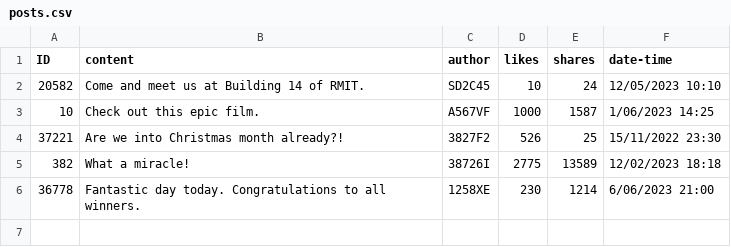
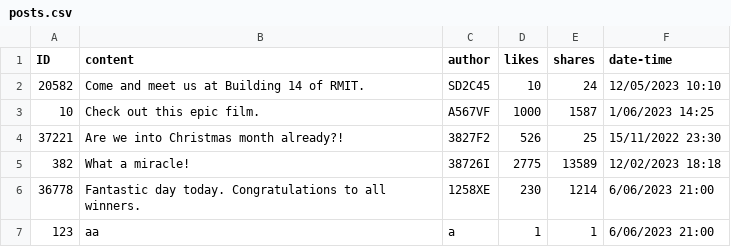
Before and after one commit to D7oMxB52/Data-Analytics-Hub, a CSV file: app/src/main/java/com/example/app/posts.csv, drawn as a sheet; the diff names each change by its address in the sheet, - before the commit and + after, or states it on an @@ line.

```diff
--- a/app/src/main/java/com/example/app/posts.csv
+++ b/app/src/main/java/com/example/app/posts.csv
+row 7: 123 | aa | a | 1 | 1 | 6/06/2023 21:00
```
Also changed, not shown: 2 other files.
